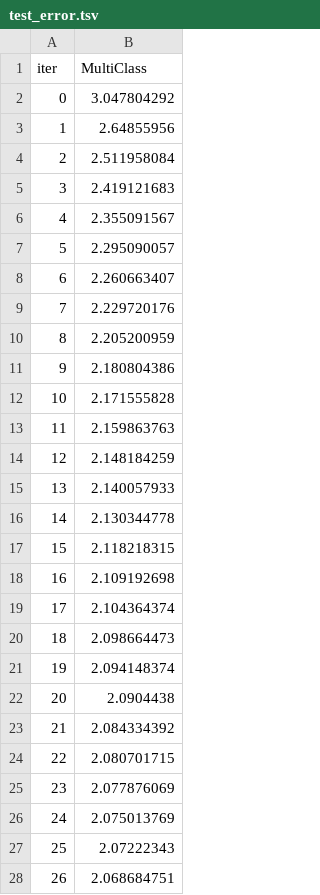
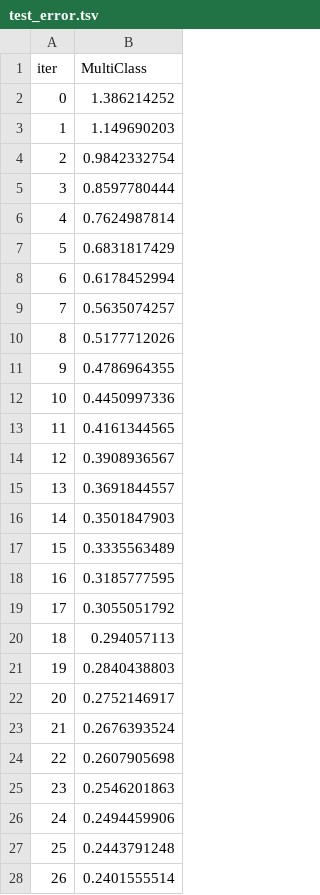
Before and after one commit to ManavKatrodiyaOpash/vin-sphere-python, a TSV file: catboost_info/test_error.tsv, drawn as a sheet; only a part is shown; the diff covers the shown part only.

```diff
--- a/catboost_info/test_error.tsv
+++ b/catboost_info/test_error.tsv
@@ -1,28 +1,28 @@
 iter	MultiClass
-0	3.047804292
-1	2.64855956
-2	2.511958084
-3	2.419121683
-4	2.355091567
-5	2.295090057
-6	2.260663407
-7	2.229720176
-8	2.205200959
-9	2.180804386
-10	2.171555828
-11	2.159863763
-12	2.148184259
-13	2.140057933
-14	2.130344778
-15	2.118218315
-16	2.109192698
-17	2.104364374
-18	2.098664473
-19	2.094148374
-20	2.0904438
-21	2.084334392
-22	2.080701715
-23	2.077876069
-24	2.075013769
-25	2.07222343
-26	2.068684751
+0	1.386214252
+1	1.149690203
+2	0.9842332754
+3	0.8597780444
+4	0.7624987814
+5	0.6831817429
+6	0.6178452994
+7	0.5635074257
+8	0.5177712026
+9	0.4786964355
+10	0.4450997336
+11	0.4161344565
+12	0.3908936567
+13	0.3691844557
+14	0.3501847903
+15	0.3335563489
+16	0.3185777595
+17	0.3055051792
+18	0.294057113
+19	0.2840438803
+20	0.2752146917
+21	0.2676393524
+22	0.2607905698
+23	0.2546201863
+24	0.2494459906
+25	0.2443791248
+26	0.2401555514
```
Also changed, not shown: 13 added rows elsewhere in this file, catboost_info/learn_error.tsv, catboost_info/time_left.tsv, 10 other files.
